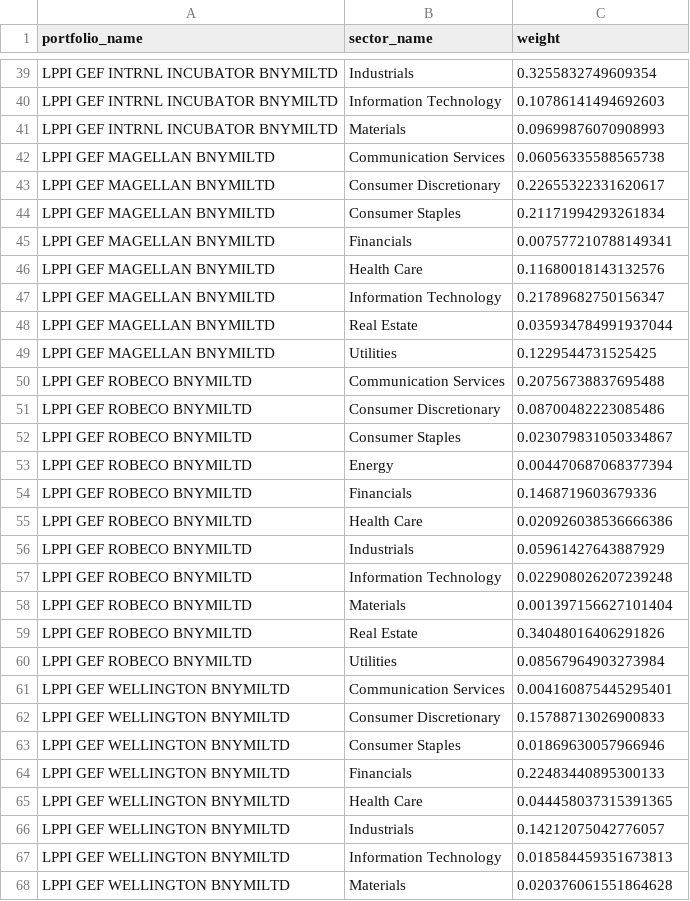
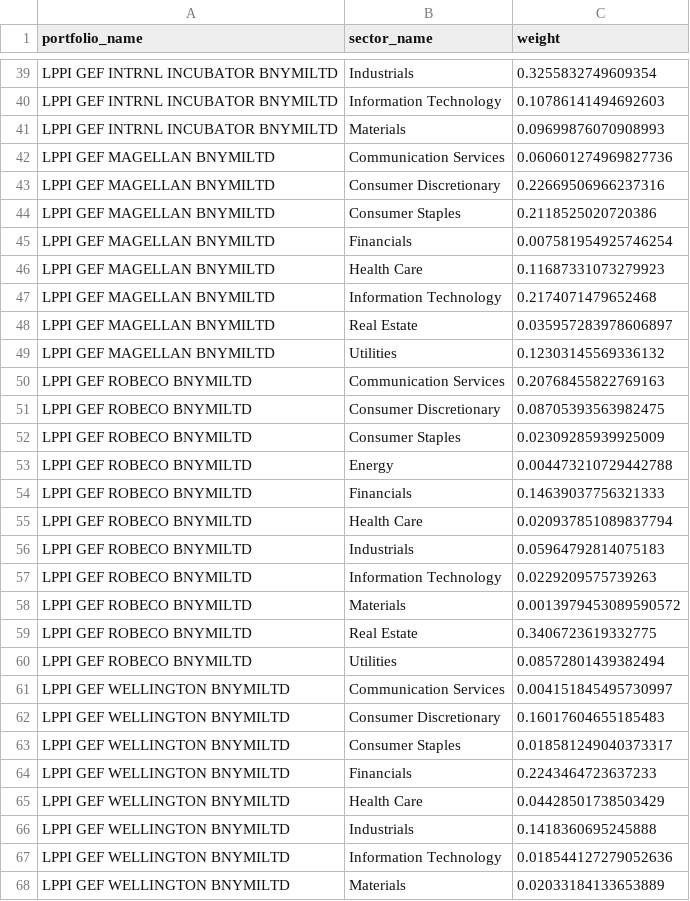
Before and after one commit to antonellinux/bokeh, a CSV file: data/data2.csv, drawn as a sheet; only a part is shown, gaps mark what is left out; the diff covers the shown part only.

```diff
--- a/data/data2.csv
+++ b/data/data2.csv
@@ -41,28 +41,28 @@ LPPI GEF INTRNL INCUBATOR BNYMILTD,Information Technology,0.10786141494692603
 LPPI GEF INTRNL INCUBATOR BNYMILTD,Materials,0.09699876070908993
-LPPI GEF MAGELLAN BNYMILTD,Communication Services,0.06056335588565738
-LPPI GEF MAGELLAN BNYMILTD,Consumer Discretionary,0.22655322331620617
-LPPI GEF MAGELLAN BNYMILTD,Consumer Staples,0.21171994293261834
-LPPI GEF MAGELLAN BNYMILTD,Financials,0.007577210788149341
-LPPI GEF MAGELLAN BNYMILTD,Health Care,0.11680018143132576
-LPPI GEF MAGELLAN BNYMILTD,Information Technology,0.21789682750156347
-LPPI GEF MAGELLAN BNYMILTD,Real Estate,0.035934784991937044
-LPPI GEF MAGELLAN BNYMILTD,Utilities,0.1229544731525425
-LPPI GEF ROBECO BNYMILTD,Communication Services,0.20756738837695488
-LPPI GEF ROBECO BNYMILTD,Consumer Discretionary,0.08700482223085486
-LPPI GEF ROBECO BNYMILTD,Consumer Staples,0.023079831050334867
-LPPI GEF ROBECO BNYMILTD,Energy,0.004470687068377394
-LPPI GEF ROBECO BNYMILTD,Financials,0.1468719603679336
-LPPI GEF ROBECO BNYMILTD,Health Care,0.020926038536666386
-LPPI GEF ROBECO BNYMILTD,Industrials,0.05961427643887929
-LPPI GEF ROBECO BNYMILTD,Information Technology,0.022908026207239248
-LPPI GEF ROBECO BNYMILTD,Materials,0.001397156627101404
-LPPI GEF ROBECO BNYMILTD,Real Estate,0.34048016406291826
-LPPI GEF ROBECO BNYMILTD,Utilities,0.08567964903273984
-LPPI GEF WELLINGTON BNYMILTD,Communication Services,0.004160875445295401
-LPPI GEF WELLINGTON BNYMILTD,Consumer Discretionary,0.15788713026900833
-LPPI GEF WELLINGTON BNYMILTD,Consumer Staples,0.01869630057966946
-LPPI GEF WELLINGTON BNYMILTD,Financials,0.22483440895300133
-LPPI GEF WELLINGTON BNYMILTD,Health Care,0.044458037315391365
-LPPI GEF WELLINGTON BNYMILTD,Industrials,0.14212075042776057
-LPPI GEF WELLINGTON BNYMILTD,Information Technology,0.018584459351673813
-LPPI GEF WELLINGTON BNYMILTD,Materials,0.020376061551864628
+LPPI GEF MAGELLAN BNYMILTD,Communication Services,0.060601274969827736
+LPPI GEF MAGELLAN BNYMILTD,Consumer Discretionary,0.22669506966237316
+LPPI GEF MAGELLAN BNYMILTD,Consumer Staples,0.2118525020720386
+LPPI GEF MAGELLAN BNYMILTD,Financials,0.007581954925746254
+LPPI GEF MAGELLAN BNYMILTD,Health Care,0.11687331073279923
+LPPI GEF MAGELLAN BNYMILTD,Information Technology,0.2174071479652468
+LPPI GEF MAGELLAN BNYMILTD,Real Estate,0.035957283978606897
+LPPI GEF MAGELLAN BNYMILTD,Utilities,0.12303145569336132
+LPPI GEF ROBECO BNYMILTD,Communication Services,0.20768455822769163
+LPPI GEF ROBECO BNYMILTD,Consumer Discretionary,0.08705393563982475
+LPPI GEF ROBECO BNYMILTD,Consumer Staples,0.02309285939925009
+LPPI GEF ROBECO BNYMILTD,Energy,0.004473210729442788
+LPPI GEF ROBECO BNYMILTD,Financials,0.14639037756321333
+LPPI GEF ROBECO BNYMILTD,Health Care,0.020937851089837794
+LPPI GEF ROBECO BNYMILTD,Industrials,0.05964792814075183
+LPPI GEF ROBECO BNYMILTD,Information Technology,0.0229209575739263
+LPPI GEF ROBECO BNYMILTD,Materials,0.0013979453089590572
+LPPI GEF ROBECO BNYMILTD,Real Estate,0.3406723619332775
+LPPI GEF ROBECO BNYMILTD,Utilities,0.08572801439382494
+LPPI GEF WELLINGTON BNYMILTD,Communication Services,0.004151845495730997
+LPPI GEF WELLINGTON BNYMILTD,Consumer Discretionary,0.16017604655185483
+LPPI GEF WELLINGTON BNYMILTD,Consumer Staples,0.018581249040373317
+LPPI GEF WELLINGTON BNYMILTD,Financials,0.2243464723637233
+LPPI GEF WELLINGTON BNYMILTD,Health Care,0.04428501738503429
+LPPI GEF WELLINGTON BNYMILTD,Industrials,0.1418360695245888
+LPPI GEF WELLINGTON BNYMILTD,Information Technology,0.018544127279052636
+LPPI GEF WELLINGTON BNYMILTD,Materials,0.02033184133653889
```
Also changed, not shown: 38 edited cells elsewhere in this file, data/data1.csv, 1 other file.
